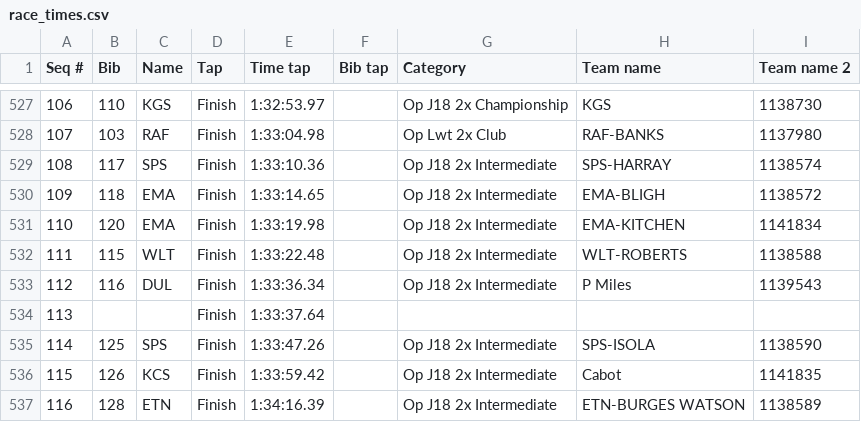
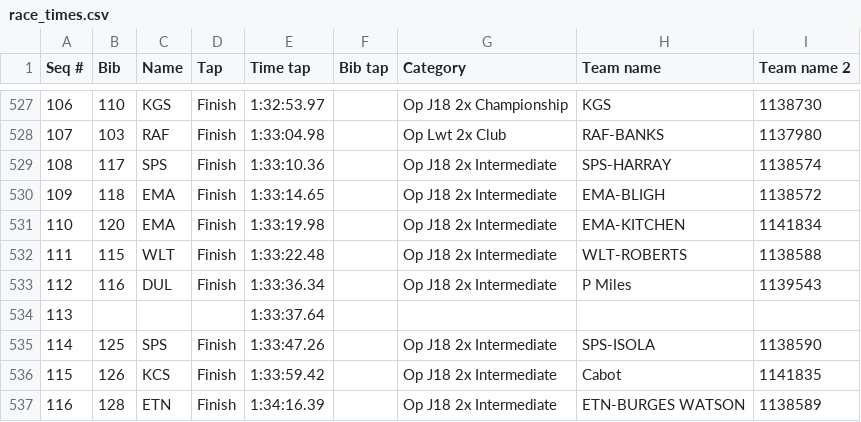
Before and after one commit to sian-alcock/pairshead-results, a CSV file: results/csv/race_times.csv, drawn as a sheet; only a part is shown, gaps mark what is left out.

```diff
--- a/results/csv/race_times.csv
+++ b/results/csv/race_times.csv
@@ -533,3 +533,3 @@ Seq #,Bib,Name,Tap,Time tap,Bib tap,Category,Team name,Team name 2
 112,116,DUL,Finish,1:33:36.34,,Op J18 2x Intermediate,P Miles,1139543
-113,,,Finish,1:33:37.64,,,,
+113,,,,1:33:37.64,,,,
 114,125,SPS,Finish,1:33:47.26,,Op J18 2x Intermediate,SPS-ISOLA,1138590
```
Also changed, not shown: 4 other files.
